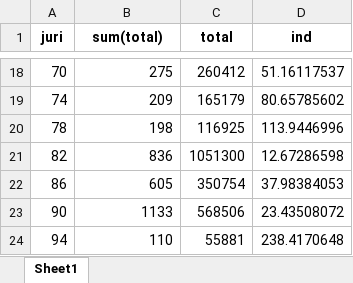
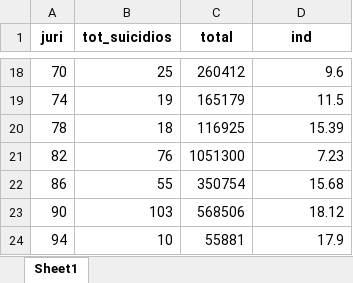
Before and after one commit to LuciaBart/desigualdades, an Excel workbook: ind_mortalidad_suicidios.xlsx, sheet Sheet1, drawn as a sheet; only a part is shown, gaps mark what is left out; values as stored, in another font and other column widths than the file's, no borders; the diff covers the shown part only; the diff names each change by its address in the sheet, - before the commit and + after, or states it on an @@ line.

```diff
--- a/ind_mortalidad_suicidios.xlsx (sheet Sheet1)
+++ b/ind_mortalidad_suicidios.xlsx (sheet Sheet1)
-B1: sum(total)
+B1: tot_suicidios
-B18 (tot_suicidios): 275
+B18 (tot_suicidios): 25
-D18 (ind): 51.16117537
+D18 (ind): 9.6
-B19 (tot_suicidios): 209
+B19 (tot_suicidios): 19
-D19 (ind): 80.65785602
+D19 (ind): 11.5
-B20 (tot_suicidios): 198
+B20 (tot_suicidios): 18
-D20 (ind): 113.9446996
+D20 (ind): 15.39
-B21 (tot_suicidios): 836
+B21 (tot_suicidios): 76
-D21 (ind): 12.67286598
+D21 (ind): 7.23
-B22 (tot_suicidios): 605
+B22 (tot_suicidios): 55
-D22 (ind): 37.98384053
+D22 (ind): 15.68
-B23 (tot_suicidios): 1133
+B23 (tot_suicidios): 103
-D23 (ind): 23.43508072
+D23 (ind): 18.12
-B24 (tot_suicidios): 110
+B24 (tot_suicidios): 10
-D24 (ind): 238.4170648
+D24 (ind): 17.9
```
Also changed, not shown: 32 edited cells elsewhere in this sheet, bases_tfa_2019_completa.xlsx, bases_tfa_2020_completa.xlsx, 11 other files.
